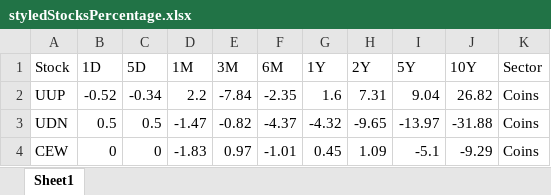
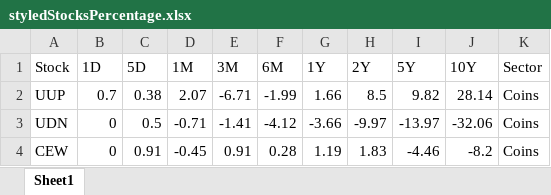
Before and after one commit to Matichialva/delphosinvFinance, an Excel workbook: styledStocksPercentage.xlsx, sheet Sheet1, drawn as a sheet; only a part is shown; values as stored, in another font and other column widths than the file's, no cell formats; the diff covers the shown part only; the diff names each change by its address in the sheet, - before the commit and + after, or states it on an @@ line.

```diff
--- a/styledStocksPercentage.xlsx (sheet Sheet1)
+++ b/styledStocksPercentage.xlsx (sheet Sheet1)
-B2 (1D): -0.52
+B2 (1D): 0.7
-C2 (5D): -0.34
+C2 (5D): 0.38
-D2 (1M): 2.2
+D2 (1M): 2.07
-E2 (3M): -7.84
+E2 (3M): -6.71
-F2 (6M): -2.35
+F2 (6M): -1.99
-G2 (1Y): 1.6
+G2 (1Y): 1.66
-H2 (2Y): 7.31
+H2 (2Y): 8.5
-I2 (5Y): 9.04
+I2 (5Y): 9.82
-J2 (10Y): 26.82
+J2 (10Y): 28.14
-B3 (1D): 0.5
+B3 (1D): 0
-D3 (1M): -1.47
+D3 (1M): -0.71
-E3 (3M): -0.82
+E3 (3M): -1.41
-F3 (6M): -4.37
+F3 (6M): -4.12
-G3 (1Y): -4.32
+G3 (1Y): -3.66
-H3 (2Y): -9.65
+H3 (2Y): -9.97
-J3 (10Y): -31.88
+J3 (10Y): -32.06
-C4 (5D): 0
+C4 (5D): 0.91
-D4 (1M): -1.83
+D4 (1M): -0.45
-E4 (3M): 0.97
+E4 (3M): 0.91
-F4 (6M): -1.01
+F4 (6M): 0.28
-G4 (1Y): 0.45
+G4 (1Y): 1.19
-H4 (2Y): 1.09
+H4 (2Y): 1.83
-I4 (5Y): -5.1
+I4 (5Y): -4.46
-J4 (10Y): -9.29
+J4 (10Y): -8.2
```
Also changed, not shown: 1028 edited cells elsewhere in this sheet, cell formats, stocksPercentage.xlsx, 3 other files.
